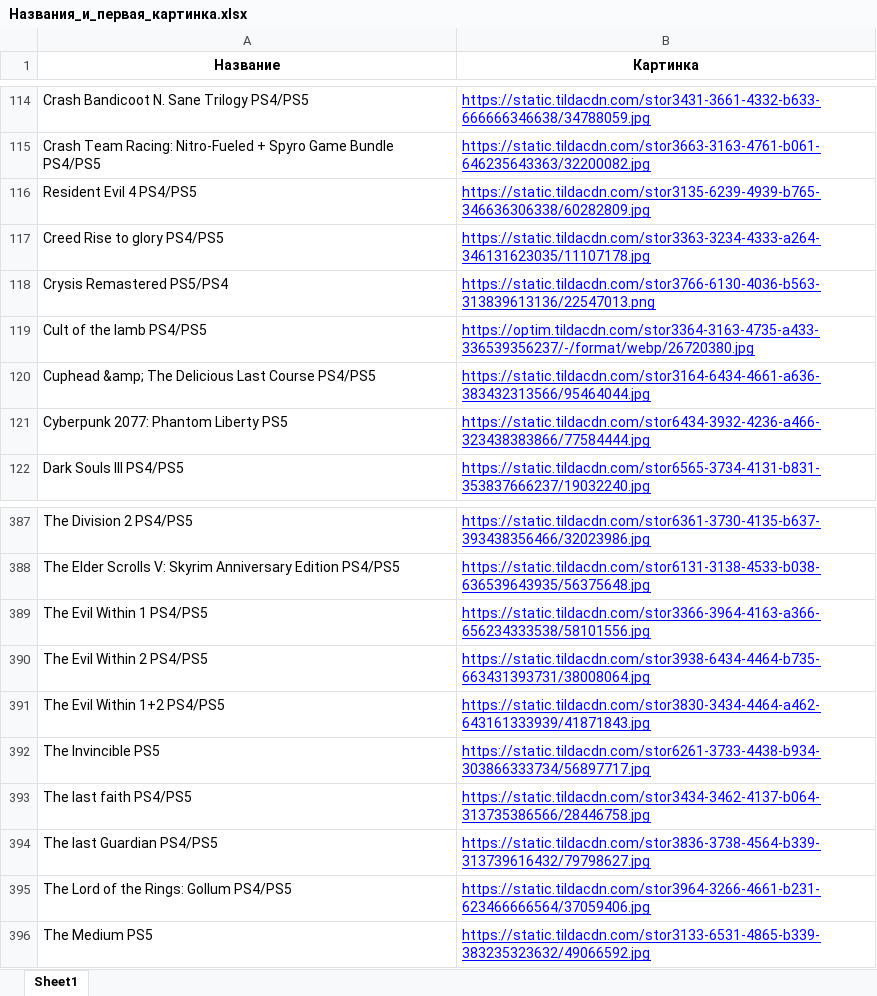
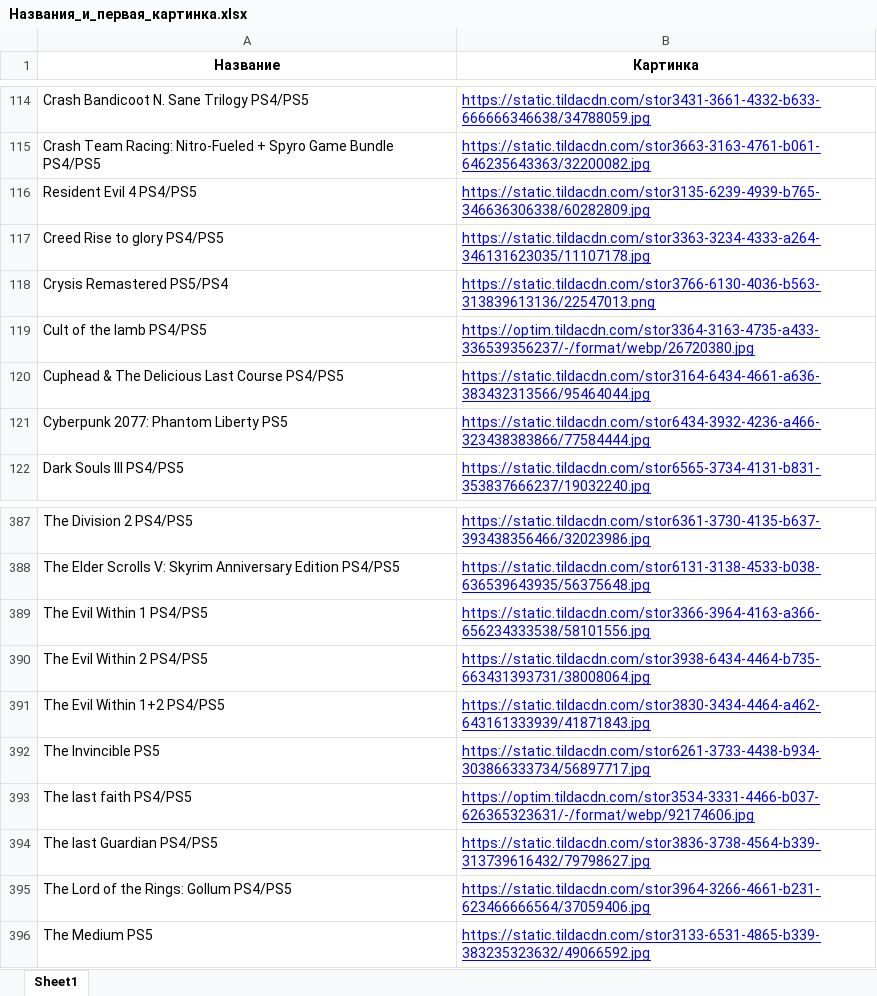
Before and after one commit to chekoli911/training-timer, an Excel workbook: Названия_и_первая_картинка.xlsx, sheet Sheet1, drawn as a sheet; only a part is shown, gaps mark what is left out; values as stored, in another font and other column widths than the file's, no borders; the diff names each change by its address in the sheet, - before the commit and + after, or states it on an @@ line.

Commit message:
Add files via upload

```diff
--- a/Названия_и_первая_картинка.xlsx (sheet Sheet1)
+++ b/Названия_и_первая_картинка.xlsx (sheet Sheet1)
-A120 (Название): Cuphead &amp; The Delicious Last Course PS4/PS5
+A120 (Название): Cuphead & The Delicious Last Course PS4/PS5
-B393 (Картинка): https://static.tildacdn.com/stor3434-3462-4137-b064-313735386566/28446758.jpg
+B393 (Картинка): https://optim.tildacdn.com/stor3534-3331-4466-b037-626365323631/-/format/webp/92174606.jpg
```
